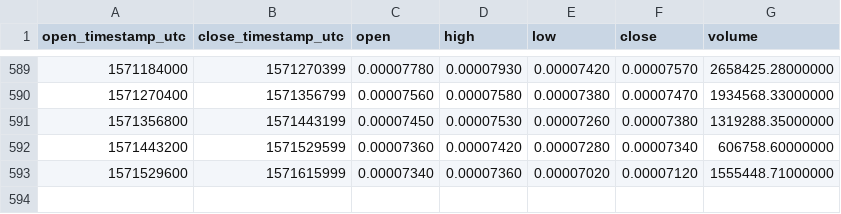
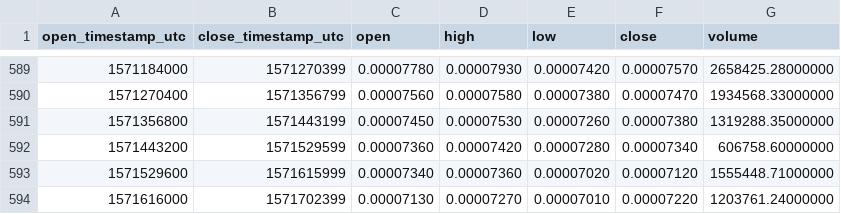
Before and after one commit to cryptobigbro/binance-ONTBTC, a CSV file: binance-ONTBTC-1d.csv, drawn as a sheet; only a part is shown, gaps mark what is left out; the diff names each change by its address in the sheet, - before the commit and + after, or states it on an @@ line.

Commit message:
Update OHLCV data.

```diff
--- a/binance-ONTBTC-1d.csv
+++ b/binance-ONTBTC-1d.csv
+row 594: 1571616000 | 1571702399 | 0.00007130 | 0.00007270 | 0.00007010 | 0.00007220 | 1203761.24000000
```
Also changed, not shown: 1 other file.
